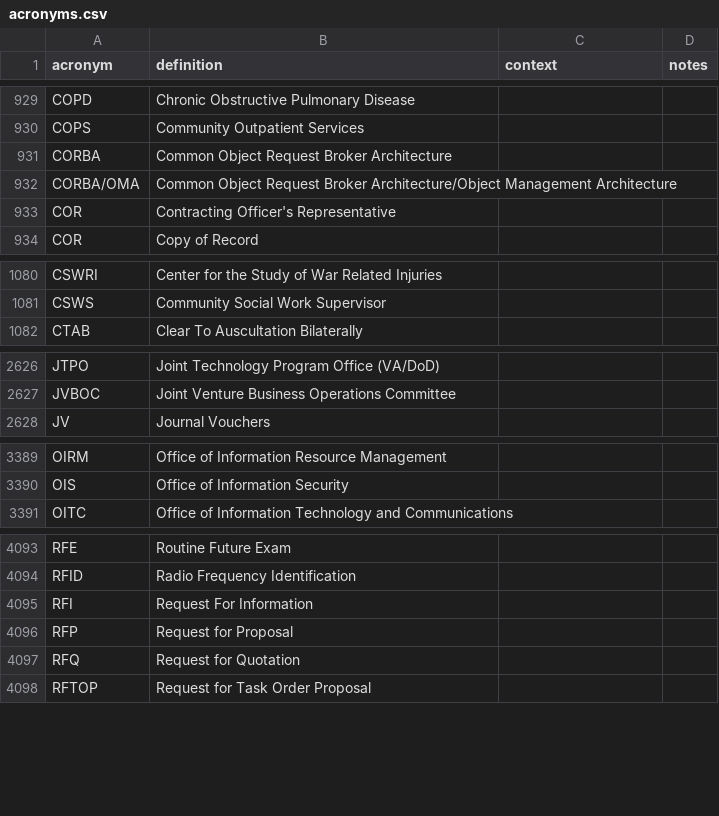
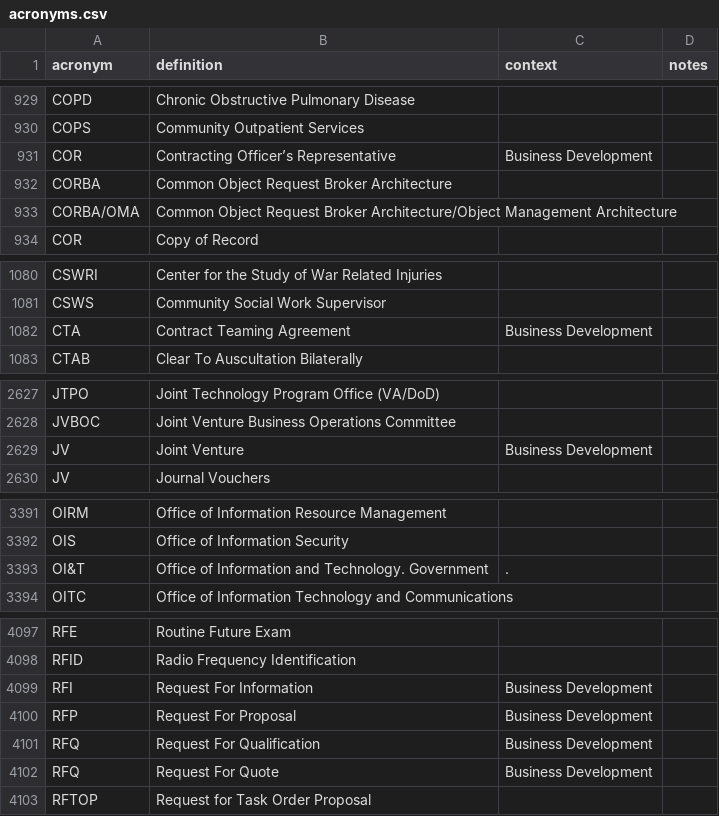
Before and after one commit to department-of-veterans-affairs/acronyms, a CSV file: acronyms.csv, drawn as a sheet; only a part is shown, gaps mark what is left out; the diff covers the shown part only.

Commit message:
A batch of new acronyms.

```diff
--- a/acronyms.csv
+++ b/acronyms.csv
@@ -930,5 +930,5 @@ COPD,Chronic Obstructive Pulmonary Disease,,
 COPS,Community Outpatient Services,,
+COR, Contracting Officer’s Representative, Business Development,,
 CORBA,Common Object Request Broker Architecture,,
 CORBA/OMA,Common Object Request Broker Architecture/Object Management Architecture,,
-COR,Contracting Officer's Representative,,
 COR,Copy of Record,,
@@ -1081,2 +1081,3 @@ CSWRI,Center for the Study of War Related Injuries,,
 CSWS,Community Social Work Supervisor,,
+CTA, Contract Teaming Agreement,Business Development,,
 CTAB,Clear To Auscultation Bilaterally,,
@@ -2627,2 +2628,3 @@ JTPO,Joint Technology Program Office (VA/DoD),,
 JVBOC,Joint Venture Business Operations Committee,,
+JV,Joint Venture, Business Development,,
 JV,Journal Vouchers,,
@@ -3390,2 +3392,3 @@ OIRM,Office of Information Resource Management,,
 OIS,Office of Information Security,,
+OI&T, Office of Information and Technology. Government,.
 OITC,Office of Information Technology and Communications,,
@@ -4094,5 +4098,6 @@ RFE,Routine Future Exam,,
 RFID,Radio Frequency Identification,,
-RFI,Request For Information,,
-RFP,Request for Proposal,,
-RFQ,Request for Quotation,,
+RFI,Request For Information, Business Development,,
+RFP, Request For Proposal, Business Development,,
+RFQ, Request For Qualification, Business Development,,
+RFQ, Request For Quote, Business Development,,
 RFTOP,Request for Task Order Proposal,,
```
Also changed, not shown: 3 added rows elsewhere in this file.
